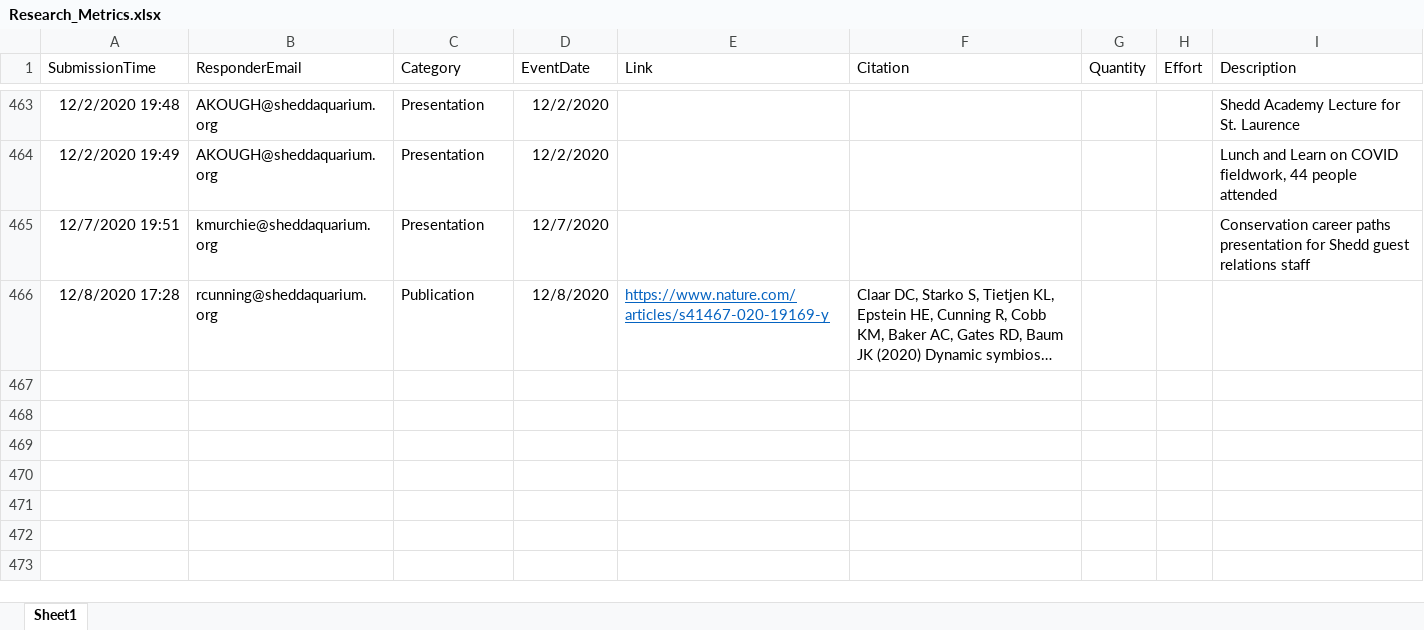
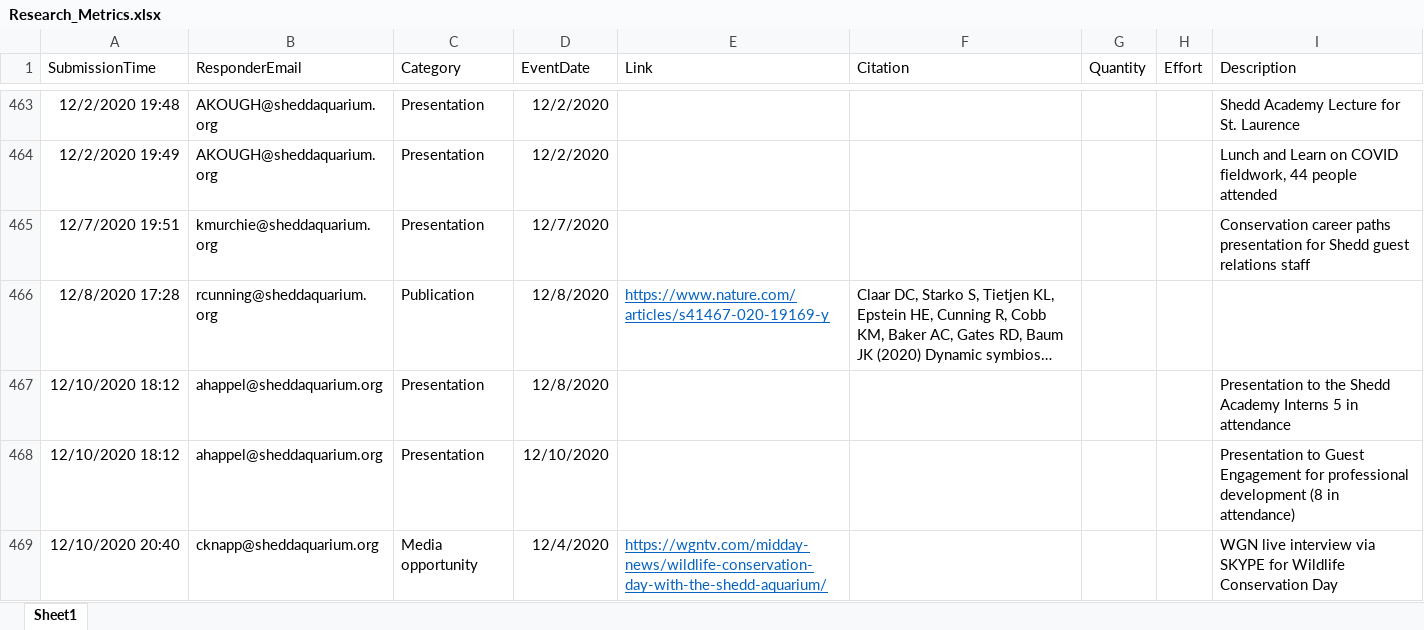
Before and after one commit to jrcunning/HC_metrics, an Excel workbook: data/Research_Metrics.xlsx, sheet Sheet1, drawn as a sheet; only a part is shown, gaps mark what is left out; long unchanged cells end in …; values as stored, in another font and other column widths than the file's, no borders; table styles not drawn; the diff covers the shown part only; the diff names each change by its address in the sheet, - before the commit and + after, or states it on an @@ line.

```diff
--- a/data/Research_Metrics.xlsx (sheet Sheet1)
+++ b/data/Research_Metrics.xlsx (sheet Sheet1)
+row 467: 12/10/2020 18:12 | ahappel@sheddaquarium.org | Presentation | 12/8/2020 |  |  |  |  | Presentation to the Shedd Academy Interns 5 in attendance
+row 468: 12/10/2020 18:12 | ahappel@sheddaquarium.org | Presentation | 12/10/2020 |  |  |  |  | Presentation to Guest Engagement for professional development (8 in attendance)
+row 469: 12/10/2020 20:40 | cknapp@sheddaquarium.org | Media opportunity | 12/4/2020 | https://wgntv.com/midday-news/wildlife-conservation-day-with-the-shedd-aquarium/ |  |  |  | WGN live interview via SKYPE for Wildlife Conservation Day
```
Also changed, not shown: 2 added rows and 3 edited cells elsewhere in this sheet, 2 other files.
